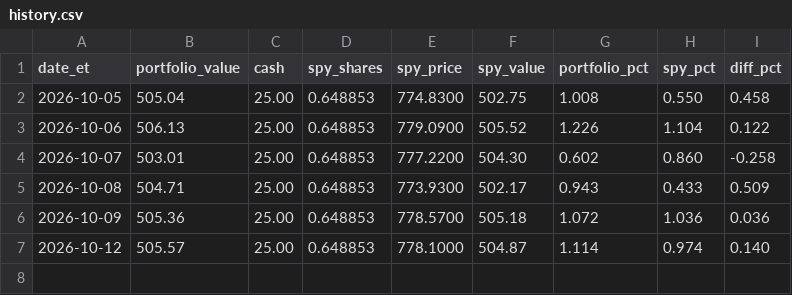
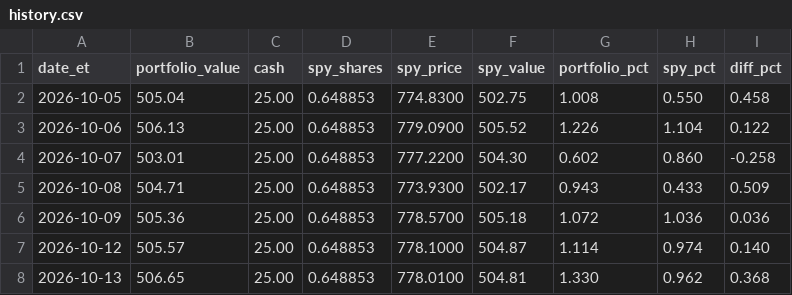
Before and after one commit to JanVanHal/steel-balls, a CSV file: history.csv, drawn as a sheet.

```diff
--- a/history.csv
+++ b/history.csv
@@ -7 +7,2 @@ date_et,portfolio_value,cash,spy_shares,spy_price,spy_value,portfolio_pct,spy_pc
 2026-10-12,505.57,25.00,0.648853,778.1000,504.87,1.114,0.974,0.140
+2026-10-13,506.65,25.00,0.648853,778.0100,504.81,1.330,0.962,0.368
```
Also changed, not shown: 2 other files.
